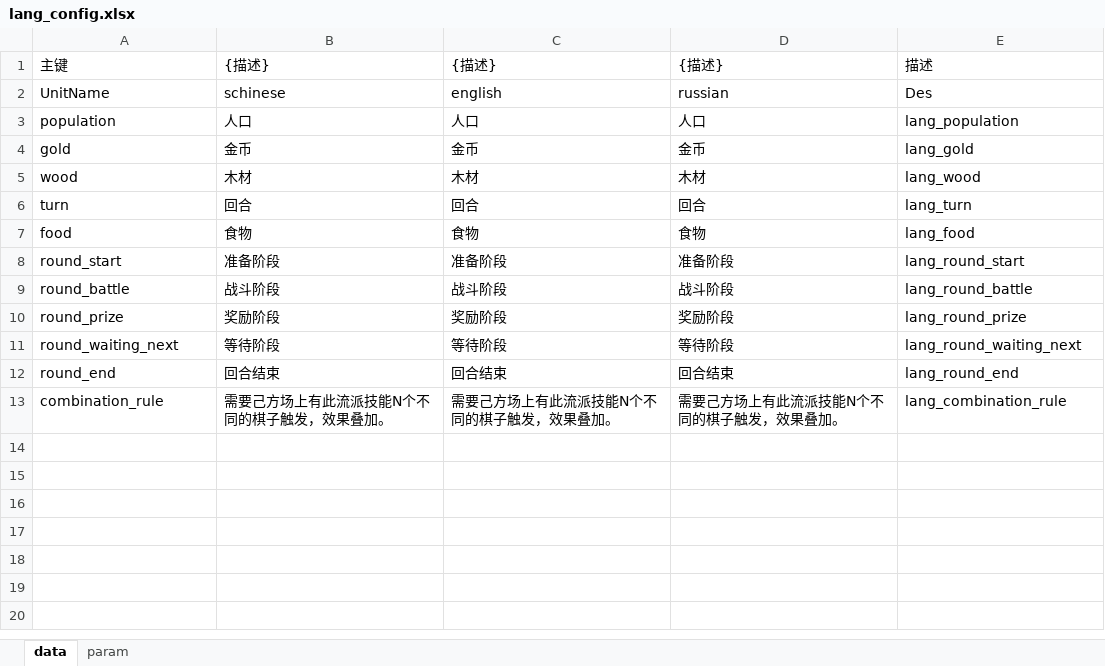
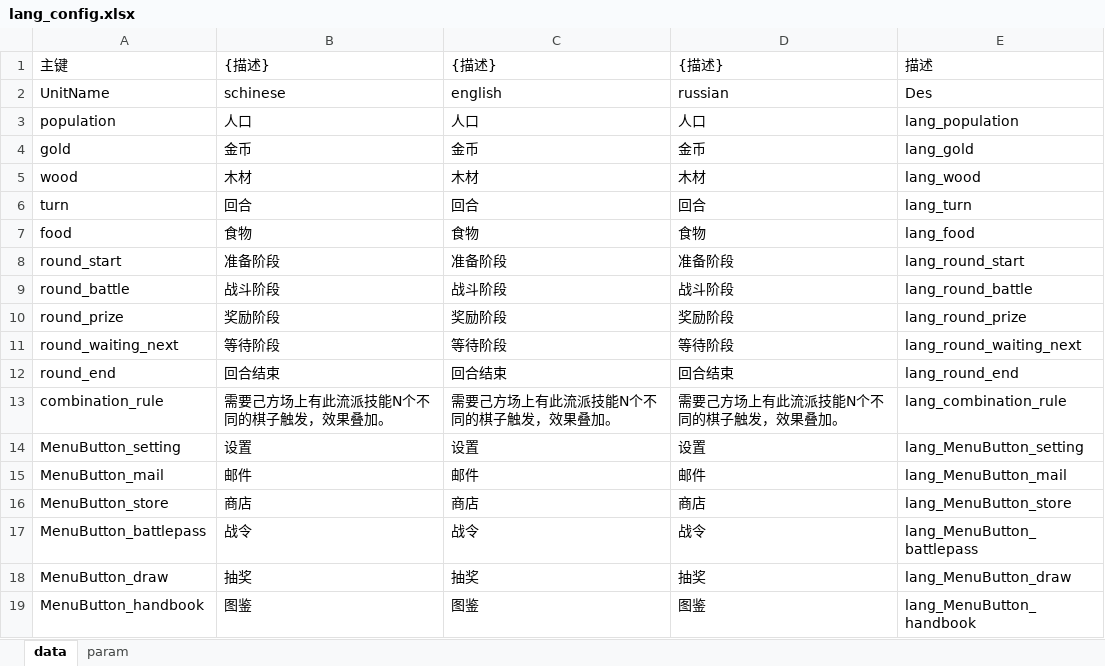
Before and after one commit to cchorseless/xiyou, an Excel workbook: code/excels/kvConfig/lang_config.xlsx, sheet data, drawn as a sheet; values as stored, in another font and other column widths than the file's, no borders; the diff names each change by its address in the sheet, - before the commit and + after, or states it on an @@ line.

```diff
--- a/code/excels/kvConfig/lang_config.xlsx (sheet data)
+++ b/code/excels/kvConfig/lang_config.xlsx (sheet data)
+row 14: MenuButton_setting | 设置 | 设置 | 设置 | lang_MenuButton_setting
+row 15: MenuButton_mail | 邮件 | 邮件 | 邮件 | lang_MenuButton_mail
+row 16: MenuButton_store | 商店 | 商店 | 商店 | lang_MenuButton_store
+row 17: MenuButton_battlepass | 战令 | 战令 | 战令 | lang_MenuButton_battlepass
+row 18: MenuButton_draw | 抽奖 | 抽奖 | 抽奖 | lang_MenuButton_draw
+row 19: MenuButton_handbook | 图鉴 | 图鉴 | 图鉴 | lang_MenuButton_handbook
```
Also changed, not shown: 10 other files.
